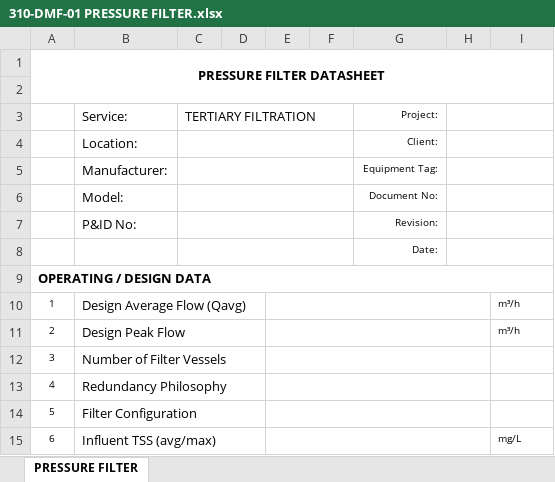
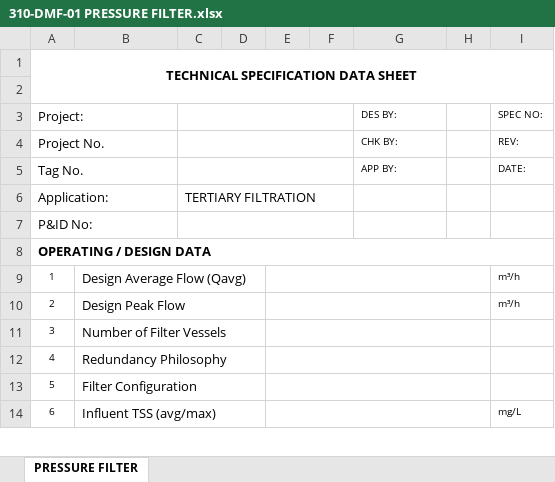
Before and after one commit to puran-water/wwtp-process-datasheets, an Excel workbook: assets/310-DMF-01 PRESSURE FILTER.xlsx, sheet PRESSURE FILTER, drawn as a sheet; only a part is shown; values as stored, in another font and other column widths than the file's, no borders; removed rows and columns are numbered as before the commit, all else as after; the diff covers the shown part only; the diff names each change by its address in the sheet, - before the commit and + after, or states it on an @@ line.

```diff
--- a/assets/310-DMF-01 PRESSURE FILTER.xlsx (sheet PRESSURE FILTER)
+++ b/assets/310-DMF-01 PRESSURE FILTER.xlsx (sheet PRESSURE FILTER)
+column D, empty
-column E, empty
-A1: PRESSURE FILTER DATASHEET
+A1: TECHNICAL SPECIFICATION DATA SHEET
-row 3:  | Service: | TERTIARY FILTRATION |  |  |  | Project:
-row 4:  | Location: |  |  |  |  | Client:
-row 5:  | Manufacturer: |  |  |  |  | Equipment Tag:
-row 6:  | Model: |  |  |  |  | Document No:
-row 7:  | P&ID No: |  |  |  |  | Revision:
-row 8:  |  |  |  |  |  | Date:
+row 3: Project: |  |  |  |  |  | DES BY: |  | SPEC NO:
+row 4: Project No. |  |  |  |  |  | CHK BY: |  | REV:
+row 5: Tag No. |  |  |  |  |  | APP BY: |  | DATE:
+row 6: Application: |  | TERTIARY FILTRATION
+row 7: P&ID No:
-B10:D10 merged
+B9:D9 merged
+E9:H9 merged
-B11:D11 merged
+B10:D10 merged
+E10:H10 merged
-B12:D12 merged
+B11:D11 merged
+E11:H11 merged
-B13:D13 merged
+B12:D12 merged
+E12:H12 merged
-B14:D14 merged
+B13:D13 merged
+E13:H13 merged
-B15:D15 merged
+B14:D14 merged
+E14:H14 merged
```
Also changed, not shown: 3 added rows, 2 removed rows, 7 edited cells, cell formats and merged cells elsewhere in this sheet, assets/101-SC-01 SCREENING PACKAGE.xlsx, assets/130-CL-01 PRIMARY CLARIFIER.xlsx, 12 other files.
